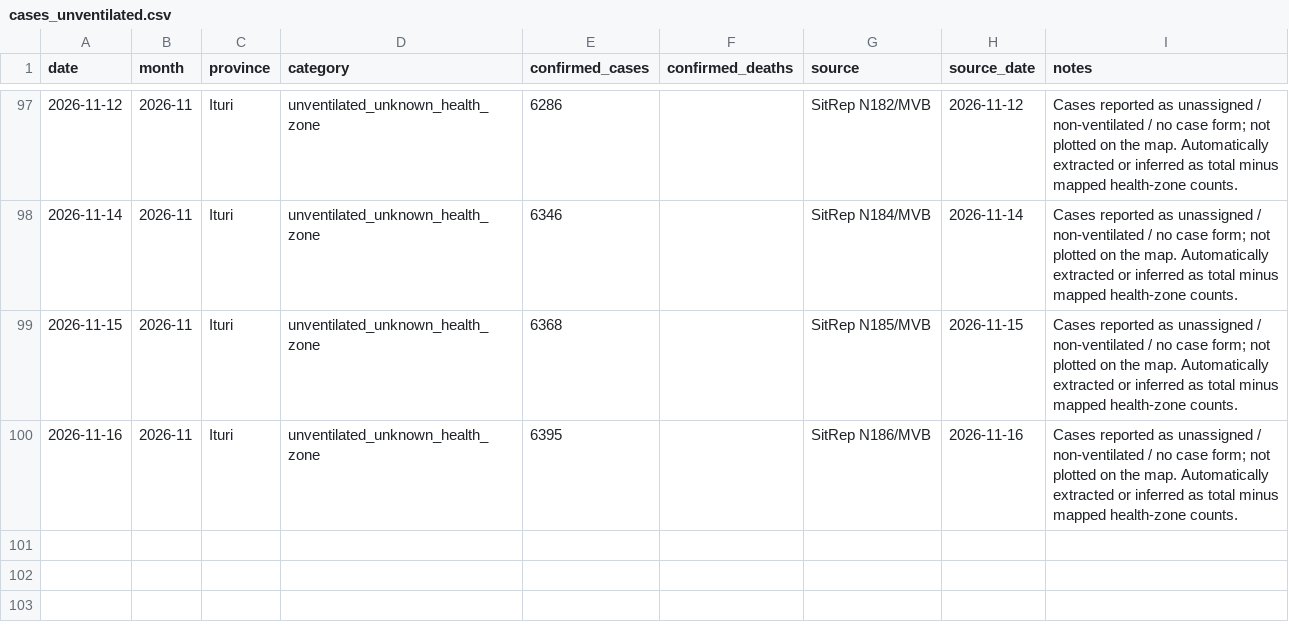
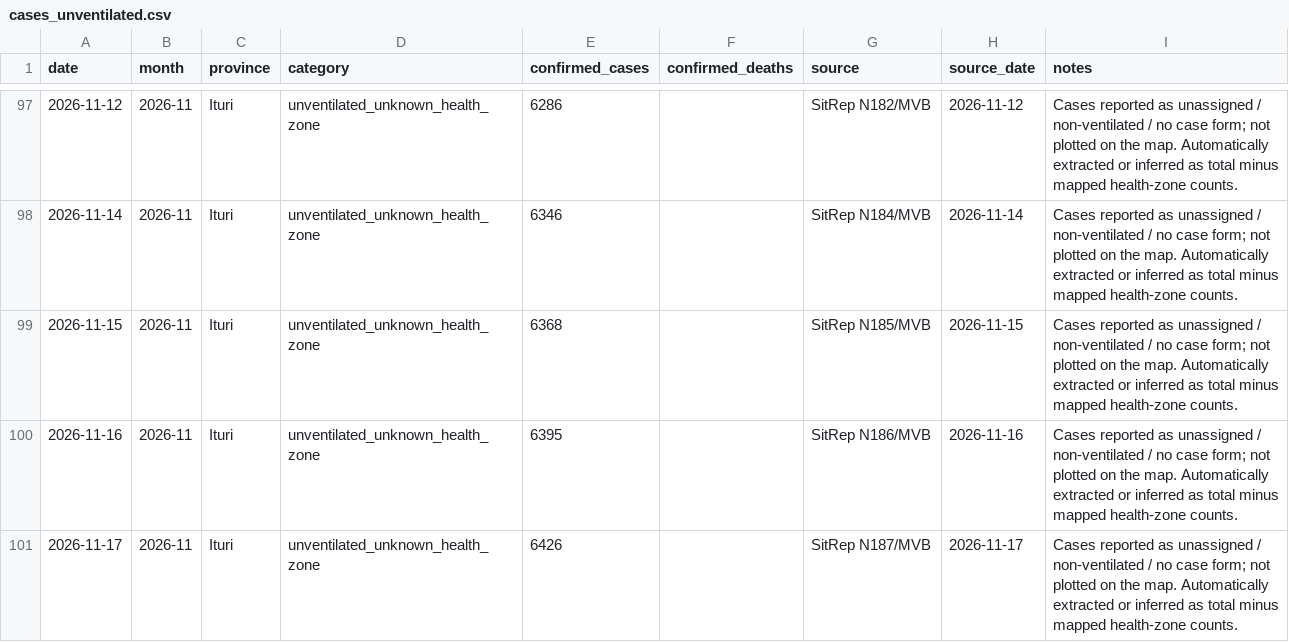
Before and after one commit to JIHS-DepEpi/drc_ebola2026, a CSV file: data/cases_unventilated.csv, drawn as a sheet; only a part is shown, gaps mark what is left out; the diff names each change by its address in the sheet, - before the commit and + after, or states it on an @@ line.

```diff
--- a/data/cases_unventilated.csv
+++ b/data/cases_unventilated.csv
+row 101: 2026-11-17 | 2026-11 | Ituri | unventilated_unknown_health_zone | 6426 |  | SitRep N187/MVB | 2026-11-17 | Cases reported as unassigned / non-ventilated / no case form; not plotted on the map. Automatically extracted or inferred as total minus mapped health-zone counts.
```
Also changed, not shown: data/ai_sitrep_summary.csv, data/report_summary.csv, 9 other files.
